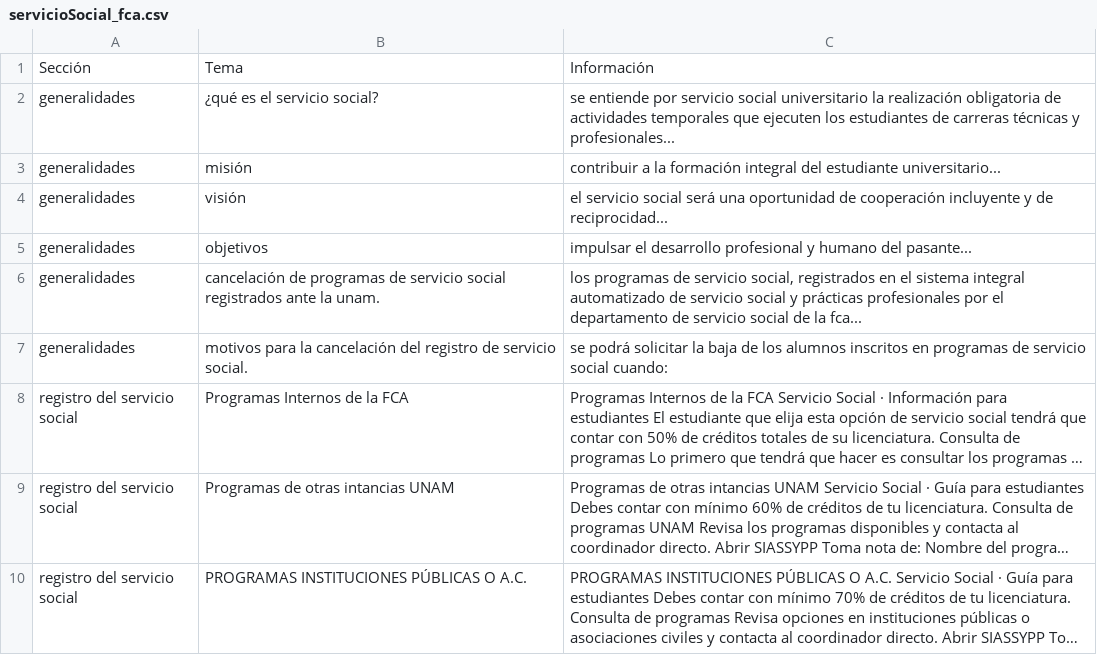
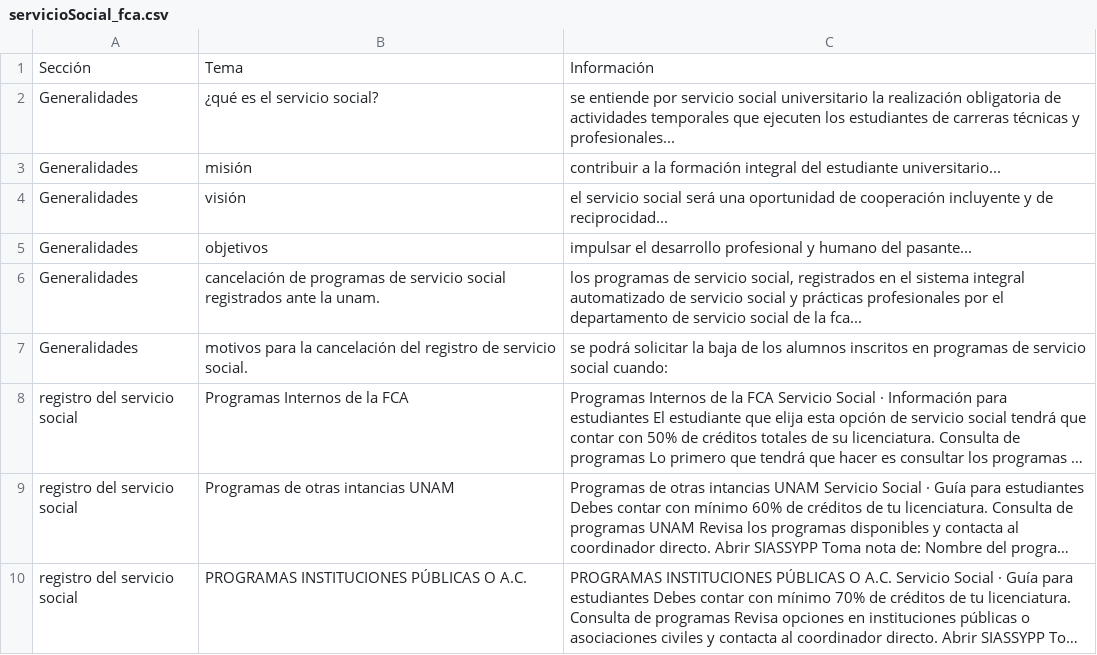
Before and after one commit to OscarGon24/ExtraccionDatos, a CSV file: servicioSocial_fca.csv, drawn as a sheet; only a part is shown; long unchanged cells end in …; the diff names each change by its address in the sheet, - before the commit and + after, or states it on an @@ line.

```diff
--- a/servicioSocial_fca.csv
+++ b/servicioSocial_fca.csv
-A2:A7: generalidades
+A2:A7: Generalidades
```
Also changed, not shown: 4 other files.
